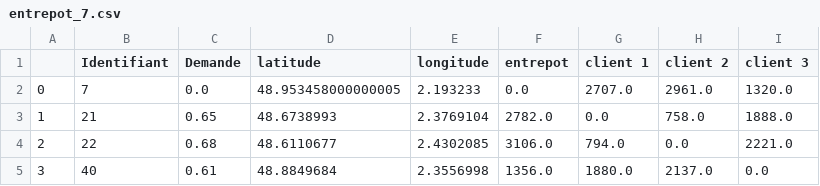
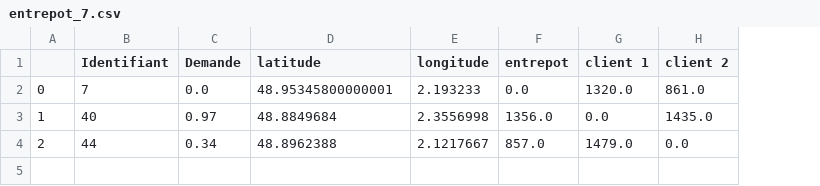
Before and after one commit to EmmaBouhanna/optim_livraison, a CSV file: input_data/entrepot_7.csv, drawn as a sheet; the diff names each change by its address in the sheet, - before the commit and + after, or states it on an @@ line.

```diff
--- a/input_data/entrepot_7.csv
+++ b/input_data/entrepot_7.csv
-column I (client 3), rows 2-4: 1320.0 | 1888.0 | 2221.0
-D2 (latitude): 48.953458000000005
+D2 (latitude): 48.95345800000001
-G2 (client 1): 2707.0
+G2 (client 1): 1320.0
-H2 (client 2): 2961.0
+H2 (client 2): 861.0
-B3 (Identifiant): 21
+B3 (Identifiant): 40
-C3 (Demande): 0.65
+C3 (Demande): 0.97
-D3 (latitude): 48.6738993
+D3 (latitude): 48.8849684
-E3 (longitude): 2.3769104
+E3 (longitude): 2.3556998
-F3 (entrepot): 2782.0
+F3 (entrepot): 1356.0
-H3 (client 2): 758.0
+H3 (client 2): 1435.0
-B4 (Identifiant): 22
+B4 (Identifiant): 44
-C4 (Demande): 0.68
+C4 (Demande): 0.34
-D4 (latitude): 48.6110677
+D4 (latitude): 48.8962388
-E4 (longitude): 2.4302085
+E4 (longitude): 2.1217667
-F4 (entrepot): 3106.0
+F4 (entrepot): 857.0
-G4 (client 1): 794.0
+G4 (client 1): 1479.0
-row 5: 3 | 40 | 0.61 | 48.8849684 | 2.3556998 | 1356.0 | 1880.0 | 2137.0 | 0.0
```
Also changed, not shown: input_data/entrepot_11.csv, input_data/entrepot_2.csv, 41 other files.
